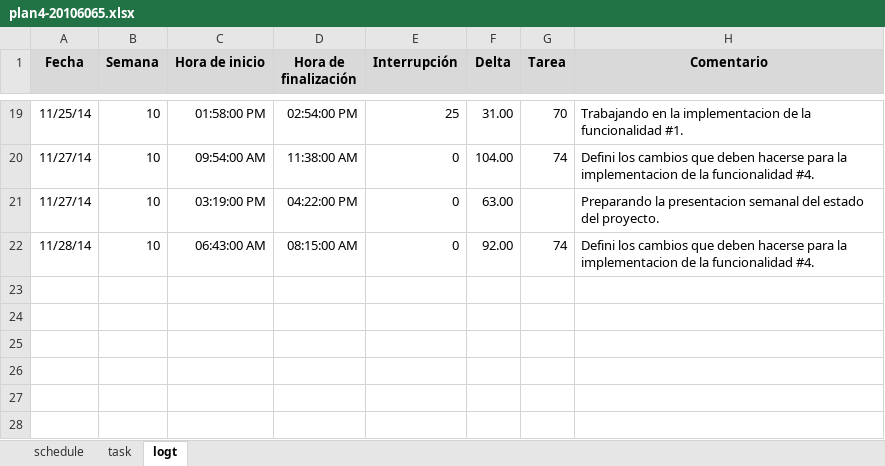
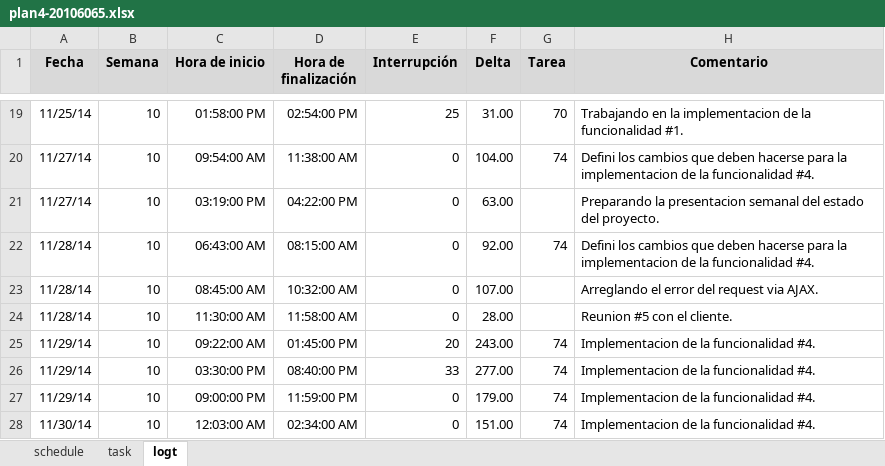
Before and after one commit to jw92/PPR, an Excel workbook: tspi/ciclo-4/plan4-20106065.xlsx, sheet logt, drawn as a sheet; only a part is shown, gaps mark what is left out; values as stored, in another font and other column widths than the file's, no borders; the diff names each change by its address in the sheet, - before the commit and + after, or states it on an @@ line.

Commit message:
Actualizacion de mi logt

```diff
--- a/tspi/ciclo-4/plan4-20106065.xlsx (sheet logt)
+++ b/tspi/ciclo-4/plan4-20106065.xlsx (sheet logt)
+row 23: 11/28/14 | 10 | 08:45:00 AM | 10:32:00 AM | 0 | 107.00 |  | Arreglando el error del request via AJAX.
+row 24: 11/28/14 | 10 | 11:30:00 AM | 11:58:00 AM | 0 | 28.00 |  | Reunion #5 con el cliente.
+row 25: 11/29/14 | 10 | 09:22:00 AM | 01:45:00 PM | 20 | 243.00 | 74 | Implementacion de la funcionalidad #4.
+row 26: 11/29/14 | 10 | 03:30:00 PM | 08:40:00 PM | 33 | 277.00 | 74 | Implementacion de la funcionalidad #4.
+row 27: 11/29/14 | 10 | 09:00:00 PM | 11:59:00 PM | 0 | 179.00 | 74 | Implementacion de la funcionalidad #4.
+row 28: 11/30/14 | 10 | 12:03:00 AM | 02:34:00 AM | 0 | 151.00 | 74 | Implementacion de la funcionalidad #4.
```
Also changed, not shown: sheet task, 3 other files.
